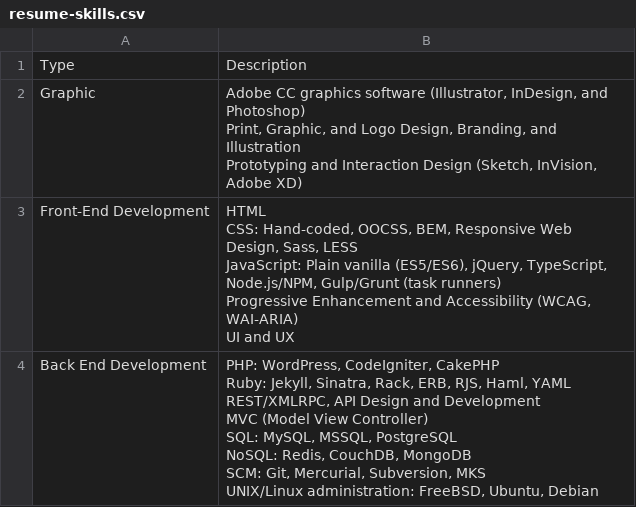
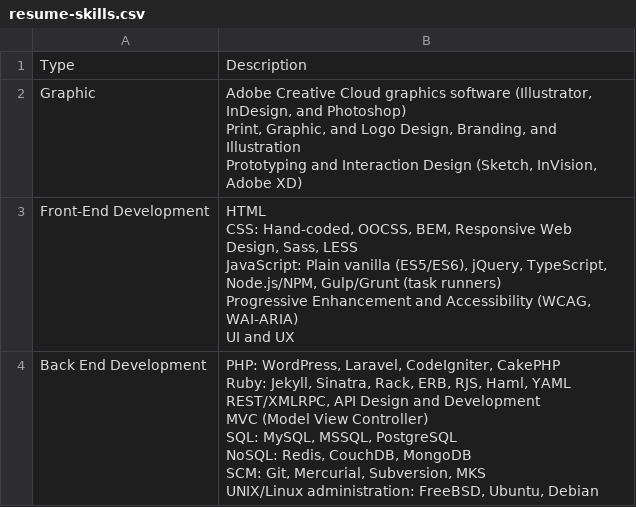
Before and after one commit to williamdodson/resume.williamdodson.co, a CSV file: content/resume-skills.csv, drawn as a sheet.

```diff
--- a/content/resume-skills.csv
+++ b/content/resume-skills.csv
@@ -1,5 +1,5 @@
 Type,Description
-Graphic,"Adobe CC graphics software (Illustrator, InDesign, and Photoshop)
-Print, Graphic, and Logo Design, Branding, and Illustration
-Prototyping and Interaction Design (Sketch, InVision, Adobe XD)"
+Graphic,"Adobe Creative Cloud graphics software (Illustrator, InDesign, and Photoshop)
+Print, Graphic, and Logo Design, Branding, and Illustration
+Prototyping and Interaction Design (Sketch, InVision, Adobe XD)"
 Front-End Development,"HTML
@@ -9,9 +9,9 @@ Progressive Enhancement and Accessibility (WCAG, WAI-ARIA)
 UI and UX"
-Back End Development,"PHP: WordPress, CodeIgniter, CakePHP
-Ruby: Jekyll, Sinatra, Rack, ERB, RJS, Haml, YAML
-REST/XMLRPC, API Design and Development
-MVC (Model View Controller)
-SQL: MySQL, MSSQL, PostgreSQL
-NoSQL: Redis, CouchDB, MongoDB
-SCM: Git, Mercurial, Subversion, MKS
-UNIX/Linux administration: FreeBSD, Ubuntu, Debian"
+Back End Development,"PHP: WordPress, Laravel, CodeIgniter, CakePHP
+Ruby: Jekyll, Sinatra, Rack, ERB, RJS, Haml, YAML
+REST/XMLRPC, API Design and Development
+MVC (Model View Controller)
+SQL: MySQL, MSSQL, PostgreSQL
+NoSQL: Redis, CouchDB, MongoDB
+SCM: Git, Mercurial, Subversion, MKS
+UNIX/Linux administration: FreeBSD, Ubuntu, Debian"
```
Also changed, not shown: 4 other files.
